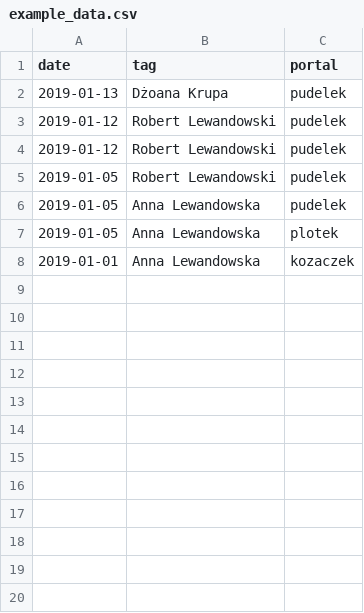
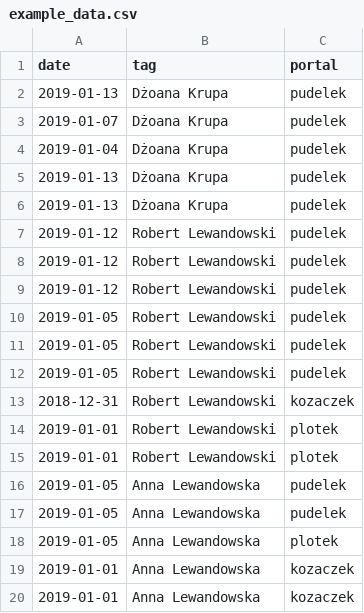
Before and after one commit to EmiliaZaleska/PortaloweNowinki, a CSV file: example_data.csv, drawn as a sheet; the diff names each change by its address in the sheet, - before the commit and + after, or states it on an @@ line.

```diff
--- a/example_data.csv
+++ b/example_data.csv
+row 3: 2019-01-07 | Dżoana Krupa | pudelek
+row 4: 2019-01-04 | Dżoana Krupa | pudelek
+row 5: 2019-01-13 | Dżoana Krupa | pudelek
+row 6: 2019-01-13 | Dżoana Krupa | pudelek
+row 7: 2019-01-12 | Robert Lewandowski | pudelek
+row 11: 2019-01-05 | Robert Lewandowski | pudelek
+row 12: 2019-01-05 | Robert Lewandowski | pudelek
+row 13: 2018-12-31 | Robert Lewandowski | kozaczek
+row 14: 2019-01-01 | Robert Lewandowski | plotek
+row 15: 2019-01-01 | Robert Lewandowski | plotek
+row 16: 2019-01-05 | Anna Lewandowska | pudelek
+row 19: 2019-01-01 | Anna Lewandowska | kozaczek
```
Also changed, not shown: 2 other files.
